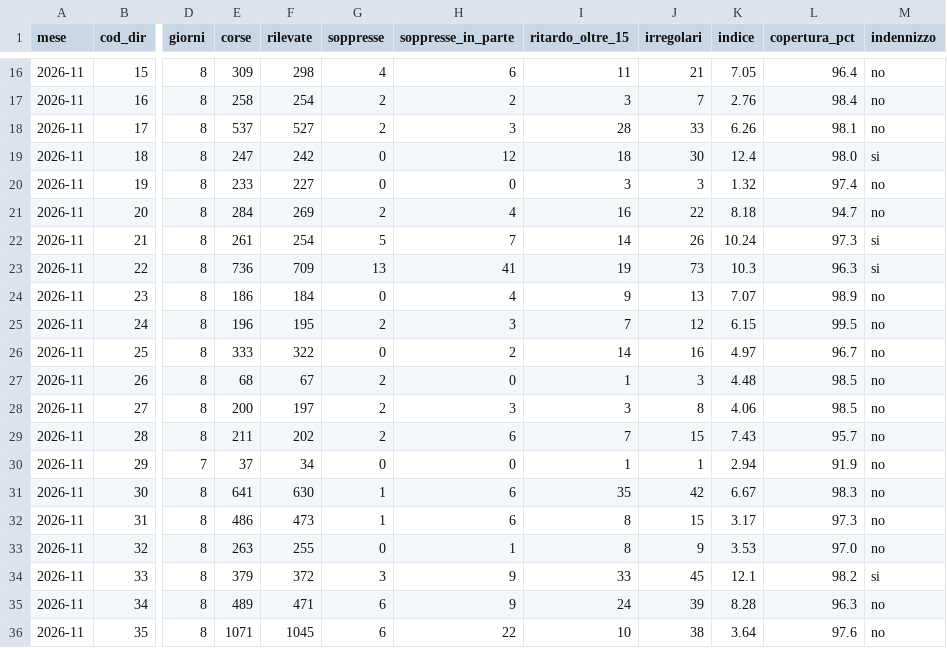
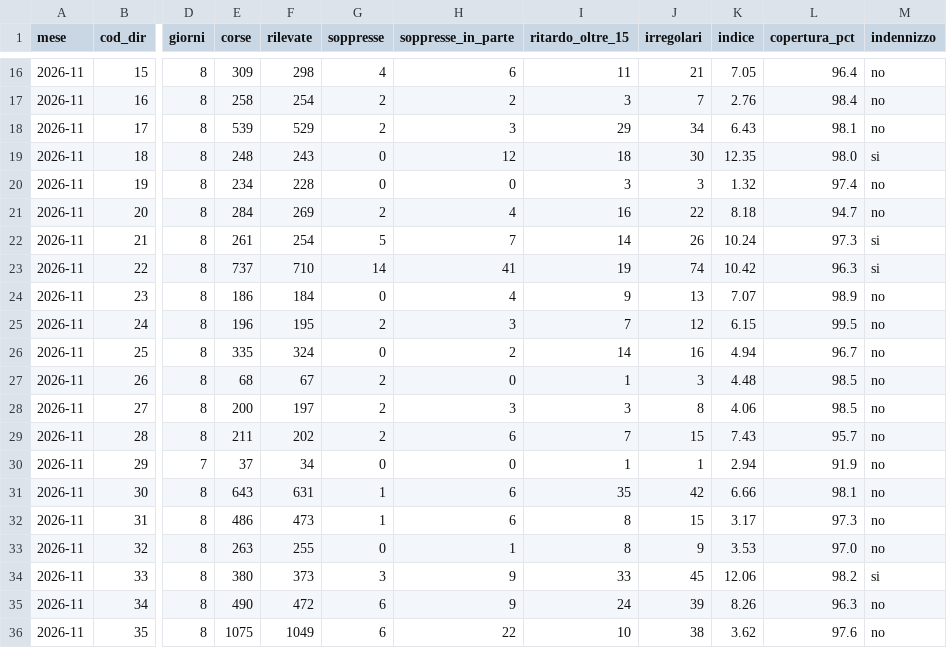
Before and after one commit to Easyinve/trenord-ritardi, a CSV file: archivio/mensile.csv, drawn as a sheet; only a part is shown, gaps mark what is left out; the diff covers the shown part only; the diff names each change by its address in the sheet, - before the commit and + after, or states it on an @@ line.

```diff
--- a/archivio/mensile.csv
+++ b/archivio/mensile.csv
-E18 (corse): 537
+E18 (corse): 539
-F18 (rilevate): 527
+F18 (rilevate): 529
-I18 (ritardo_oltre_15): 28
+I18 (ritardo_oltre_15): 29
-J18 (irregolari): 33
+J18 (irregolari): 34
-K18 (indice): 6.26
+K18 (indice): 6.43
-E19 (corse): 247
+E19 (corse): 248
-F19 (rilevate): 242
+F19 (rilevate): 243
-K19 (indice): 12.4
+K19 (indice): 12.35
-E20 (corse): 233
+E20 (corse): 234
-F20 (rilevate): 227
+F20 (rilevate): 228
-E23 (corse): 736
+E23 (corse): 737
-F23 (rilevate): 709
+F23 (rilevate): 710
-G23 (soppresse): 13
+G23 (soppresse): 14
-J23 (irregolari): 73
+J23 (irregolari): 74
-K23 (indice): 10.3
+K23 (indice): 10.42
-E26 (corse): 333
+E26 (corse): 335
-F26 (rilevate): 322
+F26 (rilevate): 324
-K26 (indice): 4.97
+K26 (indice): 4.94
-E31 (corse): 641
+E31 (corse): 643
-F31 (rilevate): 630
+F31 (rilevate): 631
-K31 (indice): 6.67
+K31 (indice): 6.66
-L31 (copertura_pct): 98.3
+L31 (copertura_pct): 98.1
-E34 (corse): 379
+E34 (corse): 380
-F34 (rilevate): 372
+F34 (rilevate): 373
-K34 (indice): 12.1
+K34 (indice): 12.06
-E35 (corse): 489
+E35 (corse): 490
-F35 (rilevate): 471
+F35 (rilevate): 472
-K35 (indice): 8.28
+K35 (indice): 8.26
-E36 (corse): 1071
+E36 (corse): 1075
-F36 (rilevate): 1045
+F36 (rilevate): 1049
-K36 (indice): 3.64
+K36 (indice): 3.62
```
Also changed, not shown: 51 edited cells elsewhere in this file, archivio/riepilogo.csv, 1 other file.
